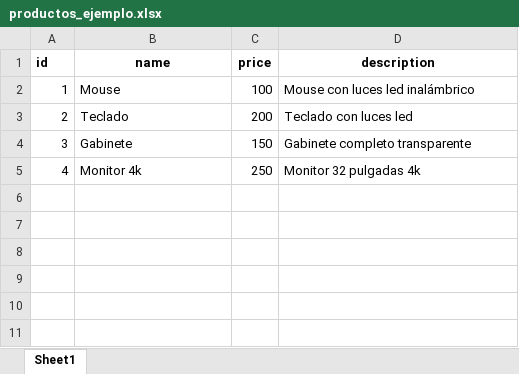
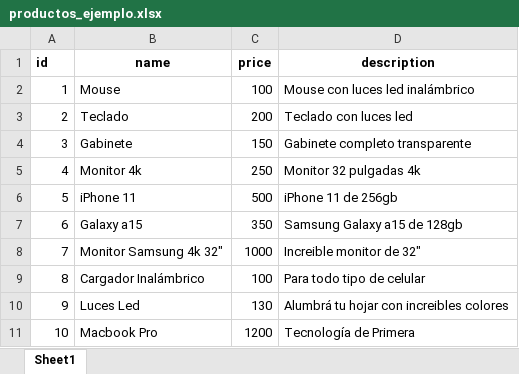
Before and after one commit to pblnahu1/sistema-cargas-de-excel, an Excel workbook: productos_ejemplo.xlsx, sheet Sheet1, drawn as a sheet; values as stored, in another font and other column widths than the file's, no borders; the diff names each change by its address in the sheet, - before the commit and + after, or states it on an @@ line.

```diff
--- a/productos_ejemplo.xlsx (sheet Sheet1)
+++ b/productos_ejemplo.xlsx (sheet Sheet1)
+row 6: 5 | iPhone 11 | 500 | iPhone 11 de 256gb
+row 7: 6 | Galaxy a15 | 350 | Samsung Galaxy a15 de 128gb
+row 8: 7 | Monitor Samsung 4k 32" | 1000 | Increible monitor de 32"
+row 9: 8 | Cargador Inalámbrico | 100 | Para todo tipo de celular
+row 10: 9 | Luces Led | 130 | Alumbrá tu hojar con increibles colores
+row 11: 10 | Macbook Pro | 1200 | Tecnología de Primera
```
Also changed, not shown: 5 other files.
